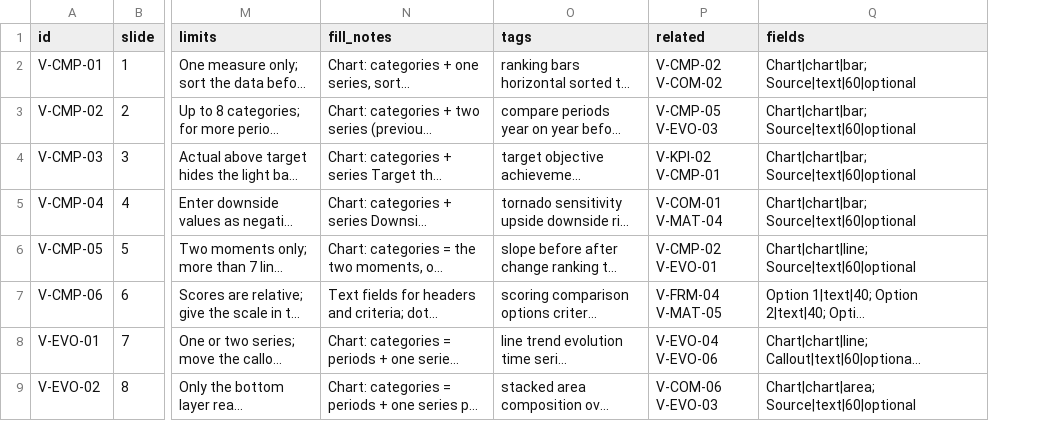
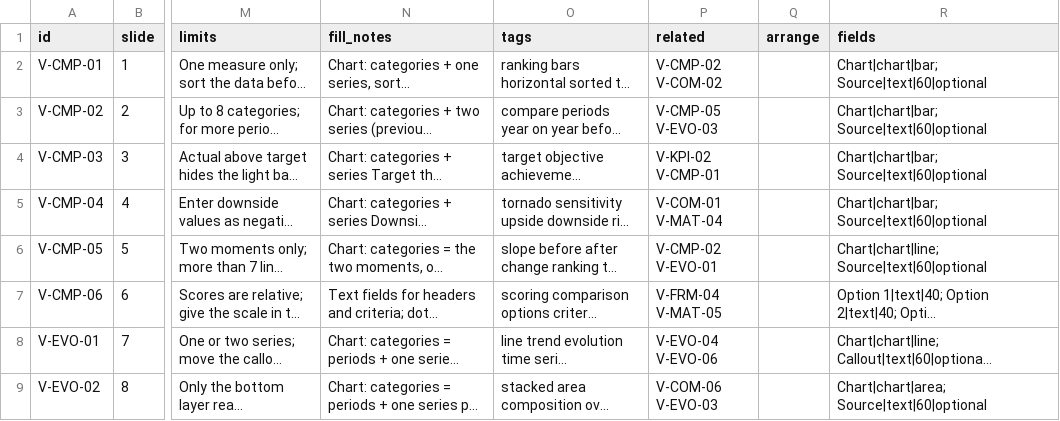
Before and after one commit to MaximeRumpler/Make_Clean_PPTX, a CSV file: skills/make-clean-pptx/assets/visuals.csv, drawn as a sheet; only a part is shown, gaps mark what is left out; long unchanged cells end in …; the diff names each change by its address in the sheet, - before the commit and + after, or states it on an @@ line.

```diff
--- a/skills/make-clean-pptx/assets/visuals.csv
+++ b/skills/make-clean-pptx/assets/visuals.csv
+column Q (arrange), empty
```
Also changed, not shown: 11 other files.
